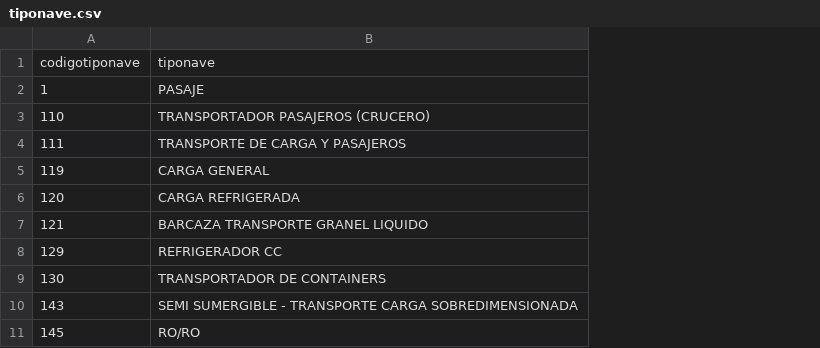
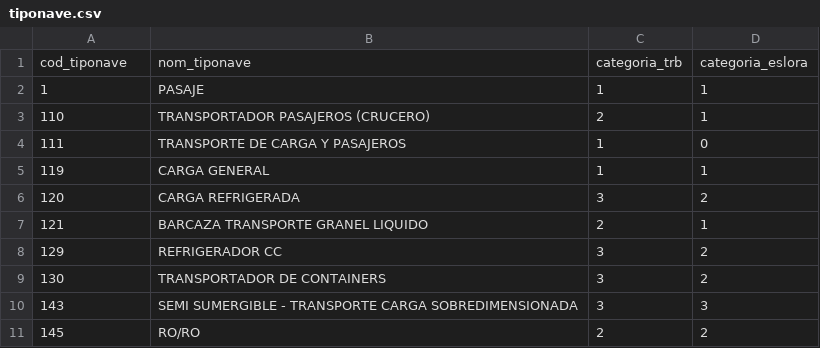
Before and after one commit to jgrojas/bde, a CSV file: SQL/csv/tiponave.csv, drawn as a sheet; only a part is shown; removed rows and columns are numbered as before the commit, all else as after; the diff names each change by its address in the sheet, - before the commit and + after, or states it on an @@ line.

Commit message:
Tabla nave
Se realizó la creación de la tabla nave y su cargue de datos, adicionalmente se modificó el csv de tiponave con el contenido de los campos de categoría de trb y eslora.

```diff
--- a/SQL/csv/tiponave.csv
+++ b/SQL/csv/tiponave.csv
+column C, rows 2-11: 1 | 2 | 1 | 1 | 3 | 2 | 3 | 3 | 3 | 2
+column D, rows 2-11: 1 | 1 | 0 | 1 | 2 | 1 | 2 | 2 | 3 | 2
-row 1: codigotiponave | tiponave
+row 1: cod_tiponave | nom_tiponave | categoria_trb | categoria_eslora
```
Also changed, not shown: 2 other files.
